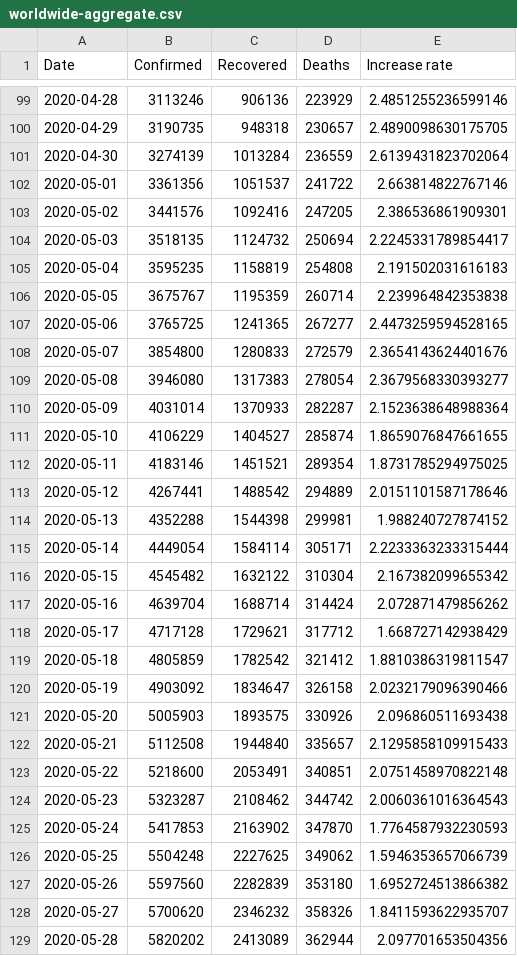
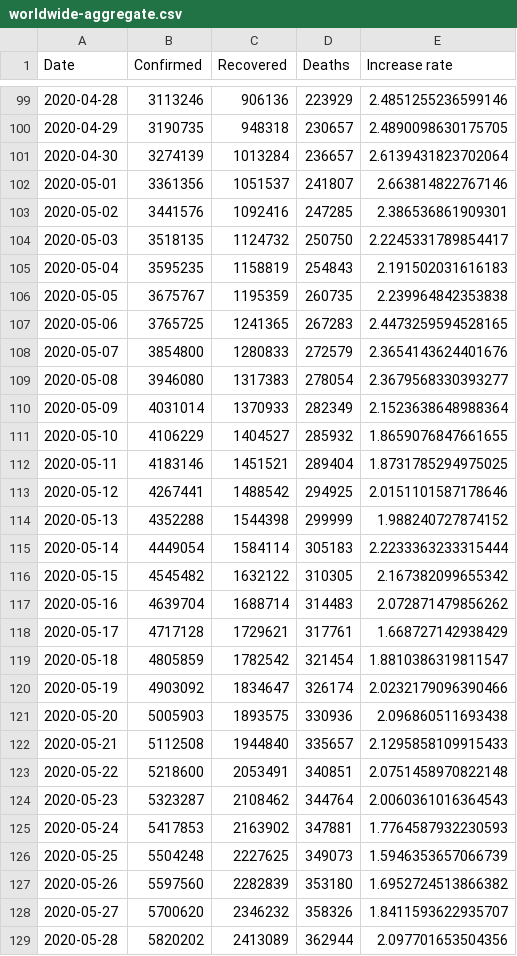
Before and after one commit to Morisset/COVID-19, a CSV file: data/worldwide-aggregate.csv, drawn as a sheet; only a part is shown, gaps mark what is left out; the diff covers the shown part only.

```diff
--- a/data/worldwide-aggregate.csv
+++ b/data/worldwide-aggregate.csv
@@ -100,28 +100,28 @@ Date,Confirmed,Recovered,Deaths,Increase rate
 2020-04-29,3190735,948318,230657,2.4890098630175705
-2020-04-30,3274139,1013284,236559,2.6139431823702064
-2020-05-01,3361356,1051537,241722,2.663814822767146
-2020-05-02,3441576,1092416,247205,2.386536861909301
-2020-05-03,3518135,1124732,250694,2.2245331789854417
-2020-05-04,3595235,1158819,254808,2.191502031616183
-2020-05-05,3675767,1195359,260714,2.239964842353838
-2020-05-06,3765725,1241365,267277,2.4473259594528165
+2020-04-30,3274139,1013284,236657,2.6139431823702064
+2020-05-01,3361356,1051537,241807,2.663814822767146
+2020-05-02,3441576,1092416,247285,2.386536861909301
+2020-05-03,3518135,1124732,250750,2.2245331789854417
+2020-05-04,3595235,1158819,254843,2.191502031616183
+2020-05-05,3675767,1195359,260735,2.239964842353838
+2020-05-06,3765725,1241365,267283,2.4473259594528165
 2020-05-07,3854800,1280833,272579,2.3654143624401676
 2020-05-08,3946080,1317383,278054,2.3679568330393277
-2020-05-09,4031014,1370933,282287,2.1523638648988364
-2020-05-10,4106229,1404527,285874,1.8659076847661655
-2020-05-11,4183146,1451521,289354,1.8731785294975025
-2020-05-12,4267441,1488542,294889,2.0151101587178646
-2020-05-13,4352288,1544398,299981,1.988240727874152
-2020-05-14,4449054,1584114,305171,2.2233363233315444
-2020-05-15,4545482,1632122,310304,2.167382099655342
-2020-05-16,4639704,1688714,314424,2.072871479856262
-2020-05-17,4717128,1729621,317712,1.668727142938429
-2020-05-18,4805859,1782542,321412,1.8810386319811547
-2020-05-19,4903092,1834647,326158,2.0232179096390466
-2020-05-20,5005903,1893575,330926,2.096860511693438
+2020-05-09,4031014,1370933,282349,2.1523638648988364
+2020-05-10,4106229,1404527,285932,1.8659076847661655
+2020-05-11,4183146,1451521,289404,1.8731785294975025
+2020-05-12,4267441,1488542,294925,2.0151101587178646
+2020-05-13,4352288,1544398,299999,1.988240727874152
+2020-05-14,4449054,1584114,305183,2.2233363233315444
+2020-05-15,4545482,1632122,310305,2.167382099655342
+2020-05-16,4639704,1688714,314483,2.072871479856262
+2020-05-17,4717128,1729621,317761,1.668727142938429
+2020-05-18,4805859,1782542,321454,1.8810386319811547
+2020-05-19,4903092,1834647,326174,2.0232179096390466
+2020-05-20,5005903,1893575,330936,2.096860511693438
 2020-05-21,5112508,1944840,335657,2.1295858109915433
 2020-05-22,5218600,2053491,340851,2.0751458970822148
-2020-05-23,5323287,2108462,344742,2.0060361016364543
-2020-05-24,5417853,2163902,347870,1.7764587932230593
-2020-05-25,5504248,2227625,349062,1.5946353657066739
+2020-05-23,5323287,2108462,344764,2.0060361016364543
+2020-05-24,5417853,2163902,347881,1.7764587932230593
+2020-05-25,5504248,2227625,349073,1.5946353657066739
 2020-05-26,5597560,2282839,353180,1.6952724513866382
```
Also changed, not shown: 2 added rows and 101 edited cells elsewhere in this file, data/key-countries-pivoted.csv, 2 other files.
